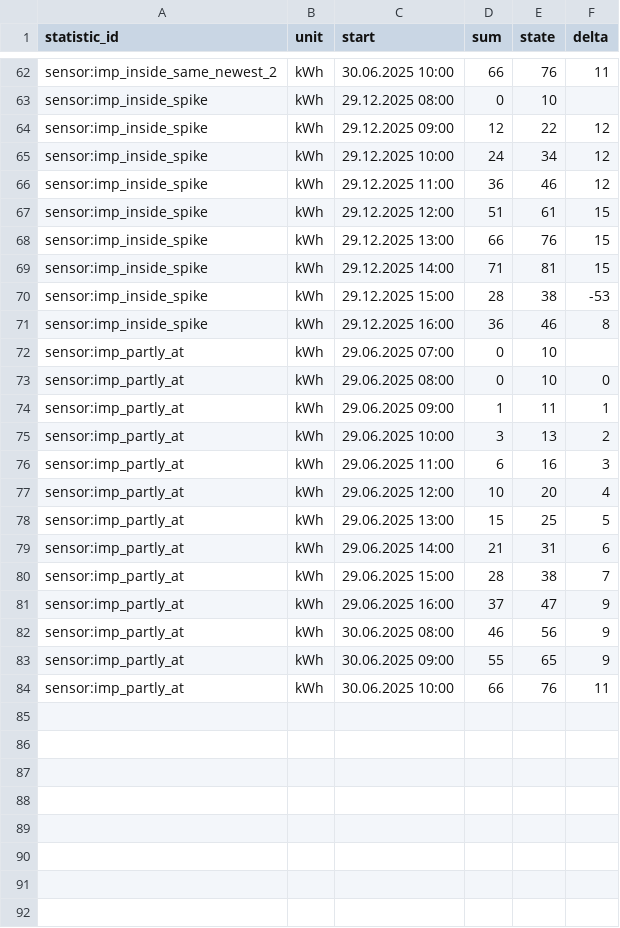
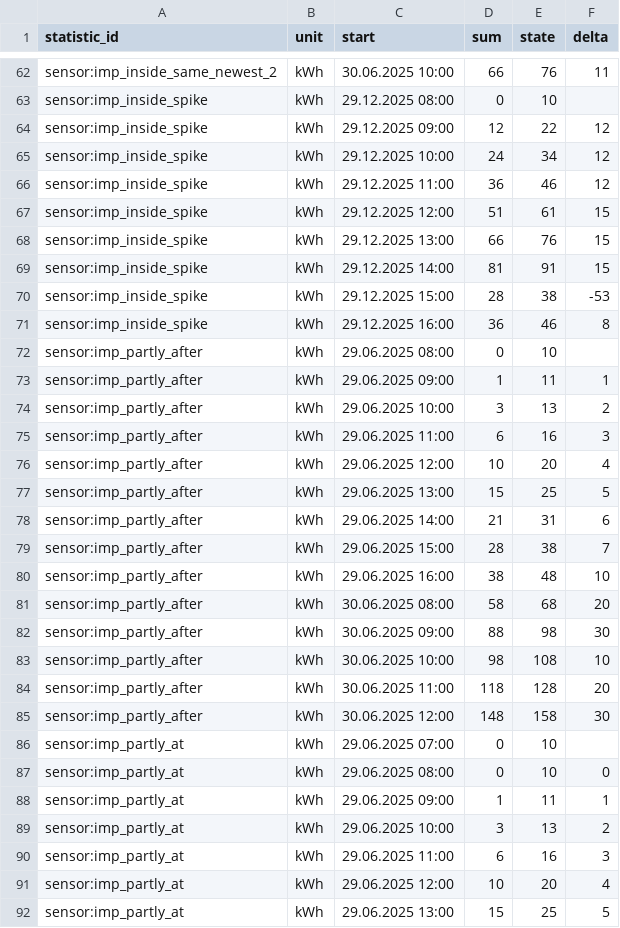
Before and after one commit to klausj1/homeassistant-statistics, a TSV file: config/test_delta/expected_after_step3_delta_changed.tsv, drawn as a sheet; only a part is shown, gaps mark what is left out; the shorter side is filled out with more unchanged rows.

Commit message:
feat: add integration test for no delta and sensor

```diff
--- a/config/test_delta/expected_after_step3_delta_changed.tsv
+++ b/config/test_delta/expected_after_step3_delta_changed.tsv
@@ -68,5 +68,19 @@ sensor:imp_inside_spike	kWh	29.12.2025 12:00	51	61	15
 sensor:imp_inside_spike	kWh	29.12.2025 13:00	66	76	15
-sensor:imp_inside_spike	kWh	29.12.2025 14:00	71	81	15
+sensor:imp_inside_spike	kWh	29.12.2025 14:00	81	91	15
 sensor:imp_inside_spike	kWh	29.12.2025 15:00	28	38	-53
 sensor:imp_inside_spike	kWh	29.12.2025 16:00	36	46	8
+sensor:imp_partly_after	kWh	29.06.2025 08:00	0	10	
+sensor:imp_partly_after	kWh	29.06.2025 09:00	1	11	1
+sensor:imp_partly_after	kWh	29.06.2025 10:00	3	13	2
+sensor:imp_partly_after	kWh	29.06.2025 11:00	6	16	3
+sensor:imp_partly_after	kWh	29.06.2025 12:00	10	20	4
+sensor:imp_partly_after	kWh	29.06.2025 13:00	15	25	5
+sensor:imp_partly_after	kWh	29.06.2025 14:00	21	31	6
+sensor:imp_partly_after	kWh	29.06.2025 15:00	28	38	7
+sensor:imp_partly_after	kWh	29.06.2025 16:00	38	48	10
+sensor:imp_partly_after	kWh	30.06.2025 08:00	58	68	20
+sensor:imp_partly_after	kWh	30.06.2025 09:00	88	98	30
+sensor:imp_partly_after	kWh	30.06.2025 10:00	98	108	10
+sensor:imp_partly_after	kWh	30.06.2025 11:00	118	128	20
+sensor:imp_partly_after	kWh	30.06.2025 12:00	148	158	30
 sensor:imp_partly_at	kWh	29.06.2025 07:00	0	10	
```
Also changed, not shown: config/test_delta/export_after_step1.tsv, 20 other files.
